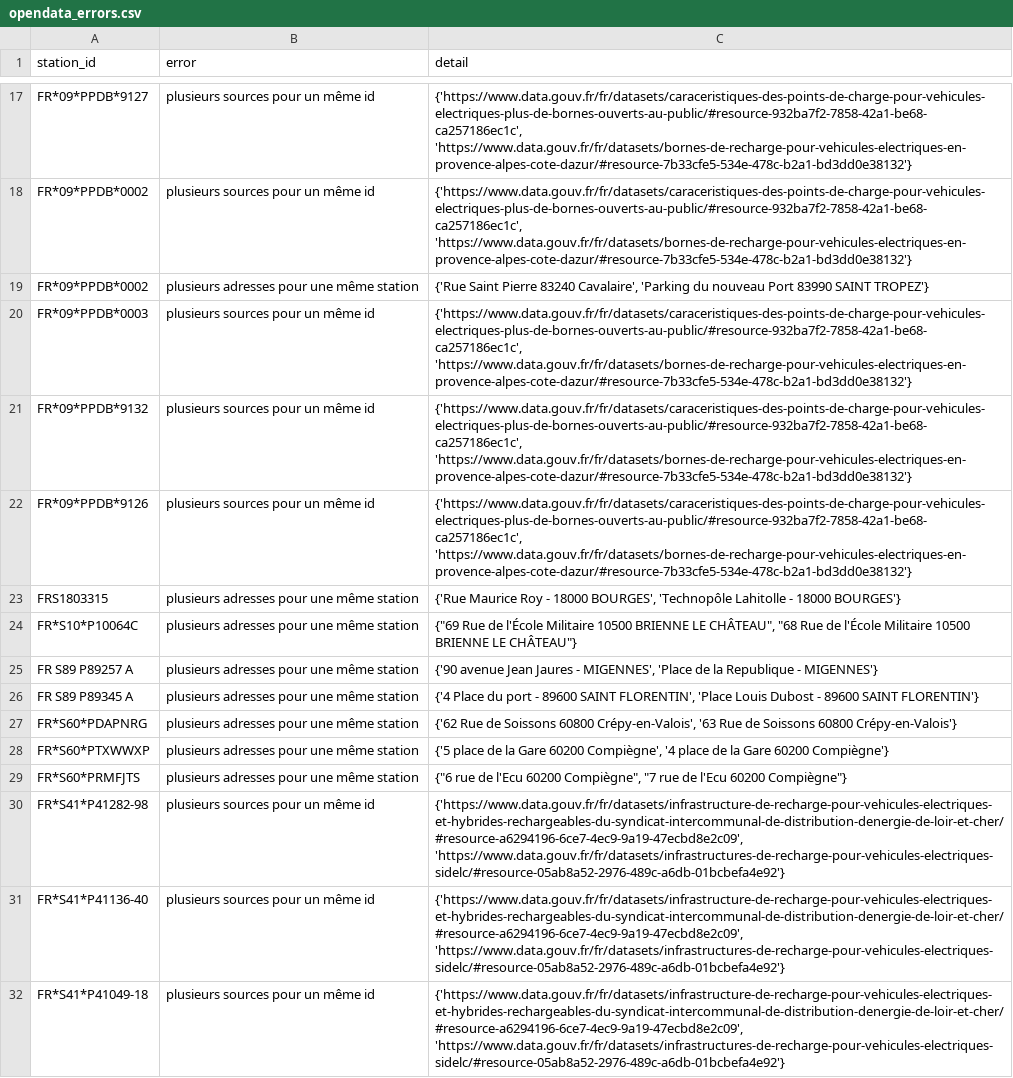
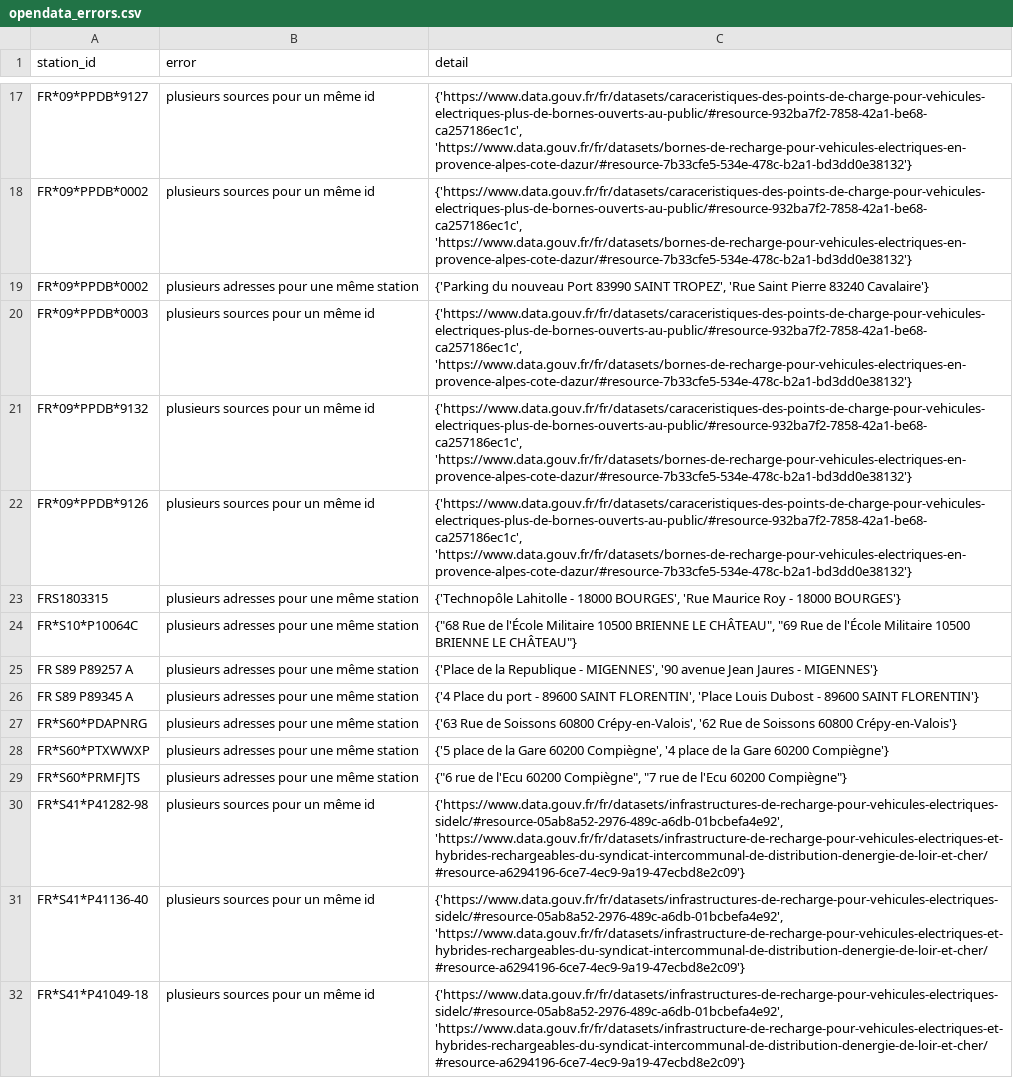
Before and after one commit to Jungle-Bus/ref-EU-EVSE, a CSV file: opendata_errors.csv, drawn as a sheet; only a part is shown, gaps mark what is left out; the diff covers the shown part only.

```diff
--- a/opendata_errors.csv
+++ b/opendata_errors.csv
@@ -18,3 +18,3 @@ FR*09*PPDB*9127,plusieurs sources pour un même id,"{'https://www.data.gouv.fr/f
 FR*09*PPDB*0002,plusieurs sources pour un même id,"{'https://www.data.gouv.fr/fr/datasets/caraceristiques-des-points-de-charge-pour-vehicules-electriques-plus-de-bornes-ouverts-au-public/#resource-932ba7f2-7858-42a1-be68-ca257186ec1c', 'https://www.data.gouv.fr/fr/datasets/bornes-de-recharge-pour-vehicules-electriques-en-provence-alpes-cote-dazur/#resource-7b33cfe5-534e-478c-b2a1-bd3dd0e38132'}"
-FR*09*PPDB*0002,plusieurs adresses pour une même station,"{'Rue Saint Pierre 83240 Cavalaire', 'Parking du nouveau Port 83990 SAINT TROPEZ'}"
+FR*09*PPDB*0002,plusieurs adresses pour une même station,"{'Parking du nouveau Port 83990 SAINT TROPEZ', 'Rue Saint Pierre 83240 Cavalaire'}"
 FR*09*PPDB*0003,plusieurs sources pour un même id,"{'https://www.data.gouv.fr/fr/datasets/caraceristiques-des-points-de-charge-pour-vehicules-electriques-plus-de-bornes-ouverts-au-public/#resource-932ba7f2-7858-42a1-be68-ca257186ec1c', 'https://www.data.gouv.fr/fr/datasets/bornes-de-recharge-pour-vehicules-electriques-en-provence-alpes-cote-dazur/#resource-7b33cfe5-534e-478c-b2a1-bd3dd0e38132'}"
@@ -22,11 +22,11 @@ FR*09*PPDB*9132,plusieurs sources pour un même id,"{'https://www.data.gouv.fr/f
 FR*09*PPDB*9126,plusieurs sources pour un même id,"{'https://www.data.gouv.fr/fr/datasets/caraceristiques-des-points-de-charge-pour-vehicules-electriques-plus-de-bornes-ouverts-au-public/#resource-932ba7f2-7858-42a1-be68-ca257186ec1c', 'https://www.data.gouv.fr/fr/datasets/bornes-de-recharge-pour-vehicules-electriques-en-provence-alpes-cote-dazur/#resource-7b33cfe5-534e-478c-b2a1-bd3dd0e38132'}"
-FRS1803315,plusieurs adresses pour une même station,"{'Rue Maurice Roy - 18000 BOURGES', 'Technopôle Lahitolle - 18000 BOURGES'}"
-FR*S10*P10064C,plusieurs adresses pour une même station,"{""69 Rue de l'École Militaire 10500 BRIENNE LE CHÂTEAU"", ""68 Rue de l'École Militaire 10500 BRIENNE LE CHÂTEAU""}"
-FR S89 P89257 A,plusieurs adresses pour une même station,"{'90 avenue Jean Jaures - MIGENNES', 'Place de la Republique - MIGENNES'}"
+FRS1803315,plusieurs adresses pour une même station,"{'Technopôle Lahitolle - 18000 BOURGES', 'Rue Maurice Roy - 18000 BOURGES'}"
+FR*S10*P10064C,plusieurs adresses pour une même station,"{""68 Rue de l'École Militaire 10500 BRIENNE LE CHÂTEAU"", ""69 Rue de l'École Militaire 10500 BRIENNE LE CHÂTEAU""}"
+FR S89 P89257 A,plusieurs adresses pour une même station,"{'Place de la Republique - MIGENNES', '90 avenue Jean Jaures - MIGENNES'}"
 FR S89 P89345 A,plusieurs adresses pour une même station,"{'4 Place du port - 89600 SAINT FLORENTIN', 'Place Louis Dubost - 89600 SAINT FLORENTIN'}"
-FR*S60*PDAPNRG,plusieurs adresses pour une même station,"{'62 Rue de Soissons 60800 Crépy-en-Valois', '63 Rue de Soissons 60800 Crépy-en-Valois'}"
+FR*S60*PDAPNRG,plusieurs adresses pour une même station,"{'63 Rue de Soissons 60800 Crépy-en-Valois', '62 Rue de Soissons 60800 Crépy-en-Valois'}"
 FR*S60*PTXWWXP,plusieurs adresses pour une même station,"{'5 place de la Gare 60200 Compiègne', '4 place de la Gare 60200 Compiègne'}"
 FR*S60*PRMFJTS,plusieurs adresses pour une même station,"{""6 rue de l'Ecu 60200 Compiègne"", ""7 rue de l'Ecu 60200 Compiègne""}"
-FR*S41*P41282-98,plusieurs sources pour un même id,"{'https://www.data.gouv.fr/fr/datasets/infrastructure-de-recharge-pour-vehicules-electriques-et-hybrides-rechargeables-du-syndicat-intercommunal-de-distribution-denergie-de-loir-et-cher/#resource-a6294196-6ce7-4ec9-9a19-47ecbd8e2c09', 'https://www.data.gouv.fr/fr/datasets/infrastructures-de-recharge-pour-vehicules-electriques-sidelc/#resource-05ab8a52-2976-489c-a6db-01bcbefa4e92'}"
-FR*S41*P41136-40,plusieurs sources pour un même id,"{'https://www.data.gouv.fr/fr/datasets/infrastructure-de-recharge-pour-vehicules-electriques-et-hybrides-rechargeables-du-syndicat-intercommunal-de-distribution-denergie-de-loir-et-cher/#resource-a6294196-6ce7-4ec9-9a19-47ecbd8e2c09', 'https://www.data.gouv.fr/fr/datasets/infrastructures-de-recharge-pour-vehicules-electriques-sidelc/#resource-05ab8a52-2976-489c-a6db-01bcbefa4e92'}"
-FR*S41*P41049-18,plusieurs sources pour un même id,"{'https://www.data.gouv.fr/fr/datasets/infrastructure-de-recharge-pour-vehicules-electriques-et-hybrides-rechargeables-du-syndicat-intercommunal-de-distribution-denergie-de-loir-et-cher/#resource-a6294196-6ce7-4ec9-9a19-47ecbd8e2c09', 'https://www.data.gouv.fr/fr/datasets/infrastructures-de-recharge-pour-vehicules-electriques-sidelc/#resource-05ab8a52-2976-489c-a6db-01bcbefa4e92'}"
+FR*S41*P41282-98,plusieurs sources pour un même id,"{'https://www.data.gouv.fr/fr/datasets/infrastructures-de-recharge-pour-vehicules-electriques-sidelc/#resource-05ab8a52-2976-489c-a6db-01bcbefa4e92', 'https://www.data.gouv.fr/fr/datasets/infrastructure-de-recharge-pour-vehicules-electriques-et-hybrides-rechargeables-du-syndicat-intercommunal-de-distribution-denergie-de-loir-et-cher/#resource-a6294196-6ce7-4ec9-9a19-47ecbd8e2c09'}"
+FR*S41*P41136-40,plusieurs sources pour un même id,"{'https://www.data.gouv.fr/fr/datasets/infrastructures-de-recharge-pour-vehicules-electriques-sidelc/#resource-05ab8a52-2976-489c-a6db-01bcbefa4e92', 'https://www.data.gouv.fr/fr/datasets/infrastructure-de-recharge-pour-vehicules-electriques-et-hybrides-rechargeables-du-syndicat-intercommunal-de-distribution-denergie-de-loir-et-cher/#resource-a6294196-6ce7-4ec9-9a19-47ecbd8e2c09'}"
+FR*S41*P41049-18,plusieurs sources pour un même id,"{'https://www.data.gouv.fr/fr/datasets/infrastructures-de-recharge-pour-vehicules-electriques-sidelc/#resource-05ab8a52-2976-489c-a6db-01bcbefa4e92', 'https://www.data.gouv.fr/fr/datasets/infrastructure-de-recharge-pour-vehicules-electriques-et-hybrides-rechargeables-du-syndicat-intercommunal-de-distribution-denergie-de-loir-et-cher/#resource-a6294196-6ce7-4ec9-9a19-47ecbd8e2c09'}"
```
Also changed, not shown: 20 edited cells elsewhere in this file, 1 other file.
